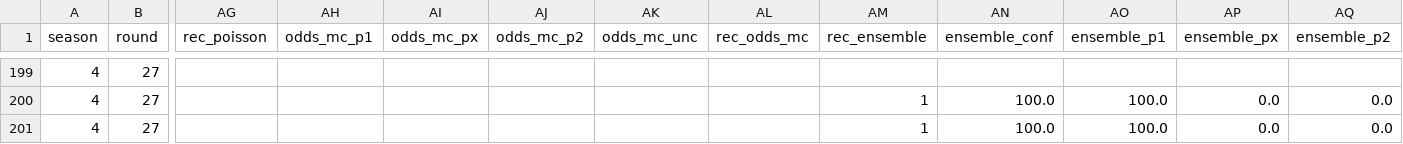
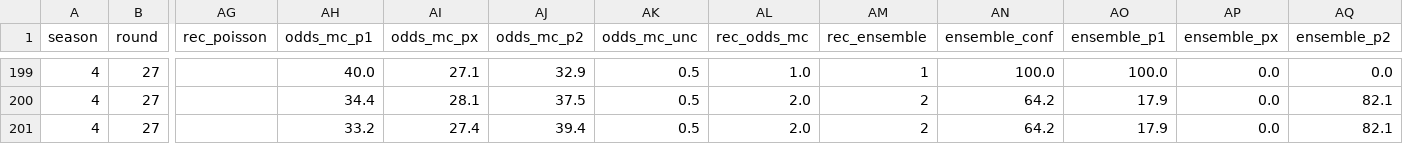
Before and after one commit to Stenner93/Odds, a CSV file: data/odds.csv, drawn as a sheet; only a part is shown, gaps mark what is left out; the diff covers the shown part only; the diff names each change by its address in the sheet, - before the commit and + after, or states it on an @@ line.

```diff
--- a/data/odds.csv
+++ b/data/odds.csv
-AH199 (odds_mc_p1): (empty)
+AH199 (odds_mc_p1): 40.0
-AI199 (odds_mc_px): (empty)
+AI199 (odds_mc_px): 27.1
-AJ199 (odds_mc_p2): (empty)
+AJ199 (odds_mc_p2): 32.9
-AK199:AK201 (odds_mc_unc): (empty)
+AK199:AK201 (odds_mc_unc): 0.5
-AL199 (rec_odds_mc): (empty)
+AL199 (rec_odds_mc): 1.0
-AM199 (rec_ensemble): (empty)
+AM199 (rec_ensemble): 1
-AN199 (ensemble_conf): (empty)
+AN199 (ensemble_conf): 100.0
-AO199 (ensemble_p1): (empty)
+AO199 (ensemble_p1): 100.0
-AP199 (ensemble_px): (empty)
+AP199 (ensemble_px): 0.0
-AQ199 (ensemble_p2): (empty)
+AQ199 (ensemble_p2): 0.0
-AH200 (odds_mc_p1): (empty)
+AH200 (odds_mc_p1): 34.4
-AI200 (odds_mc_px): (empty)
+AI200 (odds_mc_px): 28.1
-AJ200 (odds_mc_p2): (empty)
+AJ200 (odds_mc_p2): 37.5
-AL200:AL201 (rec_odds_mc): (empty)
+AL200:AL201 (rec_odds_mc): 2.0
-AM200:AM201 (rec_ensemble): 1
+AM200:AM201 (rec_ensemble): 2
-AN200:AN201 (ensemble_conf): 100.0
+AN200:AN201 (ensemble_conf): 64.2
-AO200:AO201 (ensemble_p1): 100.0
+AO200:AO201 (ensemble_p1): 17.9
-AQ200:AQ201 (ensemble_p2): 0.0
+AQ200:AQ201 (ensemble_p2): 82.1
-AH201 (odds_mc_p1): (empty)
+AH201 (odds_mc_p1): 33.2
-AI201 (odds_mc_px): (empty)
+AI201 (odds_mc_px): 27.4
-AJ201 (odds_mc_p2): (empty)
+AJ201 (odds_mc_p2): 39.4
```
Also changed, not shown: 34 edited cells elsewhere in this file, 1 other file.
